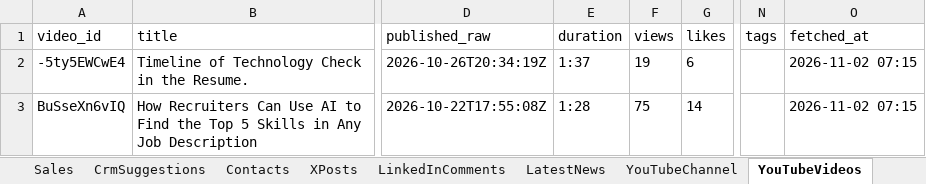
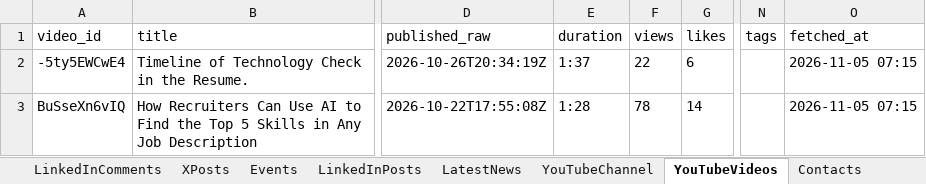
Before and after one commit to arbrainbolt-sudo/contact-agent, an Excel workbook: results_backup.xlsx, sheet YouTubeVideos, drawn as a sheet; only a part is shown, gaps mark what is left out; values as stored, in another font and other column widths than the file's, no borders; the diff names each change by its address in the sheet, - before the commit and + after, or states it on an @@ line.

```diff
--- a/results_backup.xlsx (sheet YouTubeVideos)
+++ b/results_backup.xlsx (sheet YouTubeVideos)
@@ sheet tab order changed: LinkedInComments | XPosts | Events | LinkedInPosts | LatestNews | YouTubeChannel | YouTubeVideos | Contacts @@
-F2 (views): 19
+F2 (views): 22
-O2:O3 (fetched_at): 2026-11-02 07:15
+O2:O3 (fetched_at): 2026-11-05 07:15
-F3 (views): 75
+F3 (views): 78
```
Also changed, not shown: sheet Events, sheet Contacts, sheet LatestNews, sheet Sales, sheet LinkedInPosts, sheet XPosts, 1 more sheet, results.xlsx, 4 other files.
